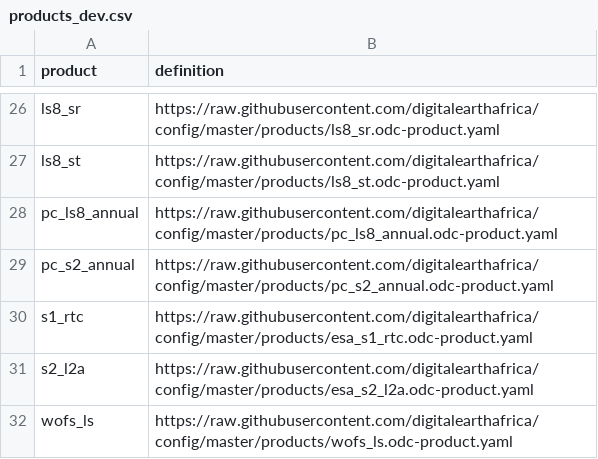
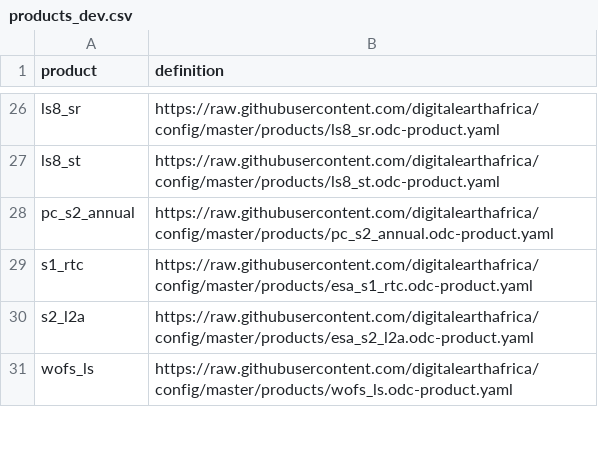
Before and after one commit to digitalearthafrica/config, a CSV file: dev/products_dev.csv, drawn as a sheet; only a part is shown, gaps mark what is left out.

Commit message:
remove pc

```diff
--- a/dev/products_dev.csv
+++ b/dev/products_dev.csv
@@ -27,3 +27,2 @@ ls8_sr,https://raw.githubusercontent.com/digitalearthafrica/config/master/produc
 ls8_st,https://raw.githubusercontent.com/digitalearthafrica/config/master/products/ls8_st.odc-product.yaml
-pc_ls8_annual,https://raw.githubusercontent.com/digitalearthafrica/config/master/products/pc_ls8_annual.odc-product.yaml
 pc_s2_annual,https://raw.githubusercontent.com/digitalearthafrica/config/master/products/pc_s2_annual.odc-product.yaml
```
